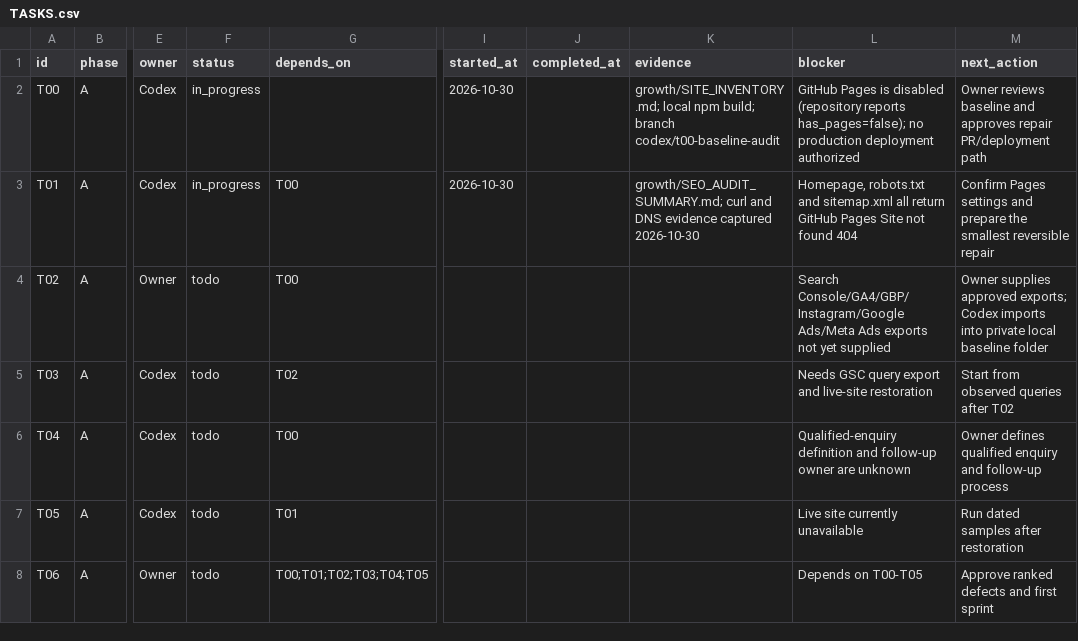
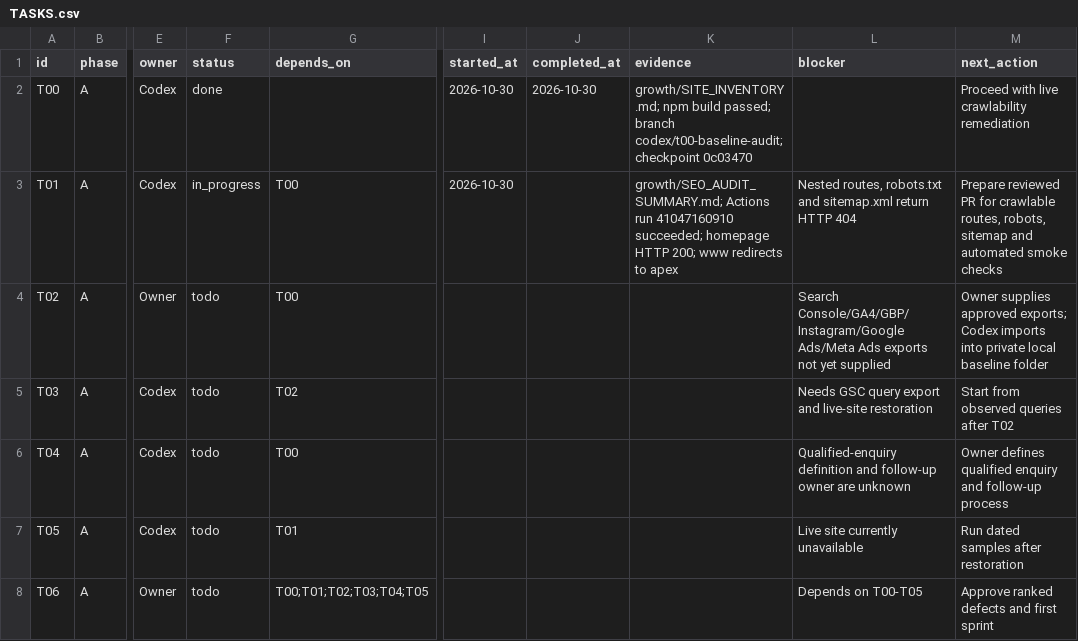
Before and after one commit to jehar-tau/Website-Dexam, a CSV file: growth/TASKS.csv, drawn as a sheet; only a part is shown, gaps mark what is left out; the diff names each change by its address in the sheet, - before the commit and + after, or states it on an @@ line.

```diff
--- a/growth/TASKS.csv
+++ b/growth/TASKS.csv
-F2 (status): in_progress
+F2 (status): done
-J2 (completed_at): (empty)
+J2 (completed_at): 2026-10-30
-K2 (evidence): growth/SITE_INVENTORY.md; local npm build; branch codex/t00-baseline-audit
+K2 (evidence): growth/SITE_INVENTORY.md; npm build passed; branch codex/t00-baseline-audit; checkpoint 0c03470
-L2 (blocker): GitHub Pages is disabled (repository reports has_pages=false); no production deployment authorized
+L2 (blocker): (empty)
-M2 (next_action): Owner reviews baseline and approves repair PR/deployment path
+M2 (next_action): Proceed with live crawlability remediation
-K3 (evidence): growth/SEO_AUDIT_SUMMARY.md; curl and DNS evidence captured 2026-10-30
+K3 (evidence): growth/SEO_AUDIT_SUMMARY.md; Actions run 41047160910 succeeded; homepage HTTP 200; www redirects to apex
-L3 (blocker): Homepage, robots.txt and sitemap.xml all return GitHub Pages Site not found 404
+L3 (blocker): Nested routes, robots.txt and sitemap.xml return HTTP 404
-M3 (next_action): Confirm Pages settings and prepare the smallest reversible repair
+M3 (next_action): Prepare reviewed PR for crawlable routes, robots, sitemap and automated smoke checks
```
Also changed, not shown: 2 other files.
